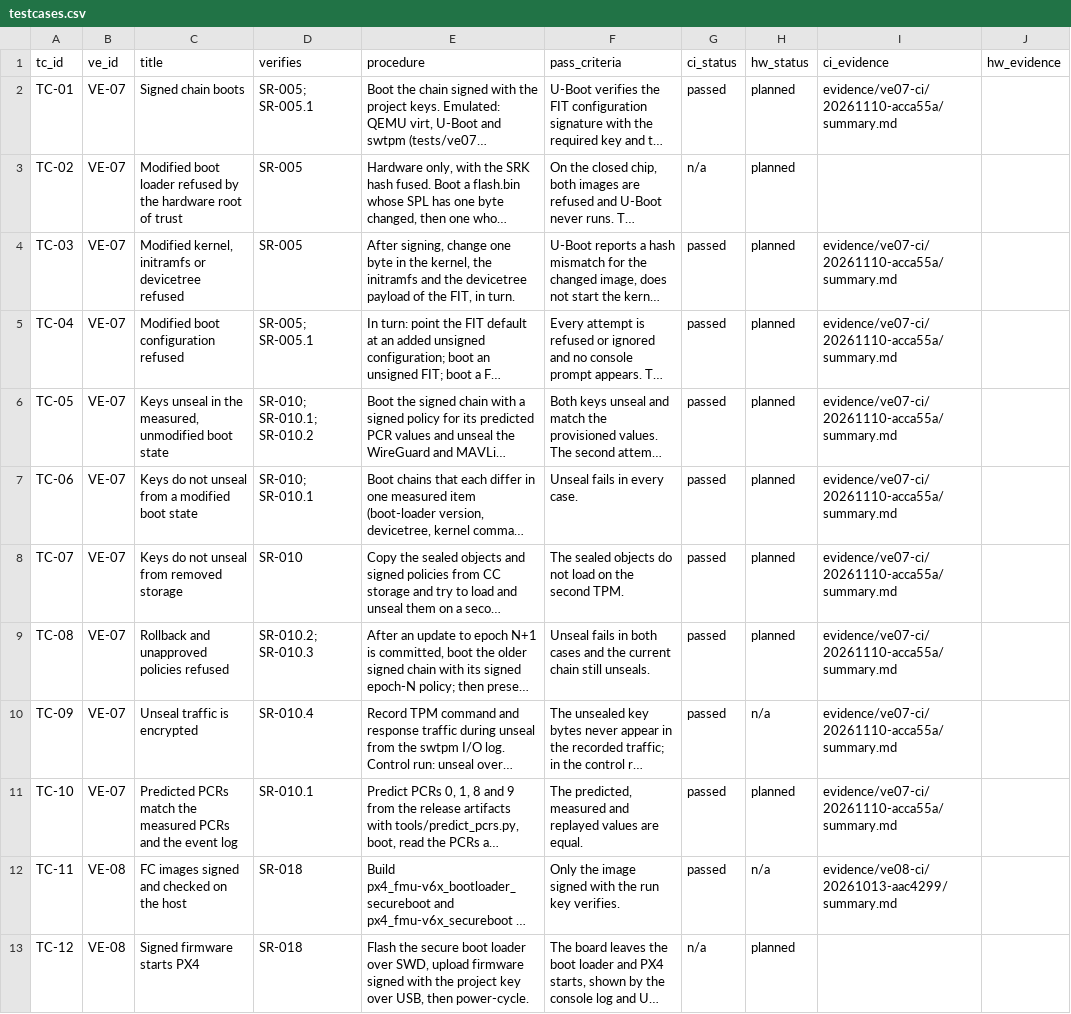
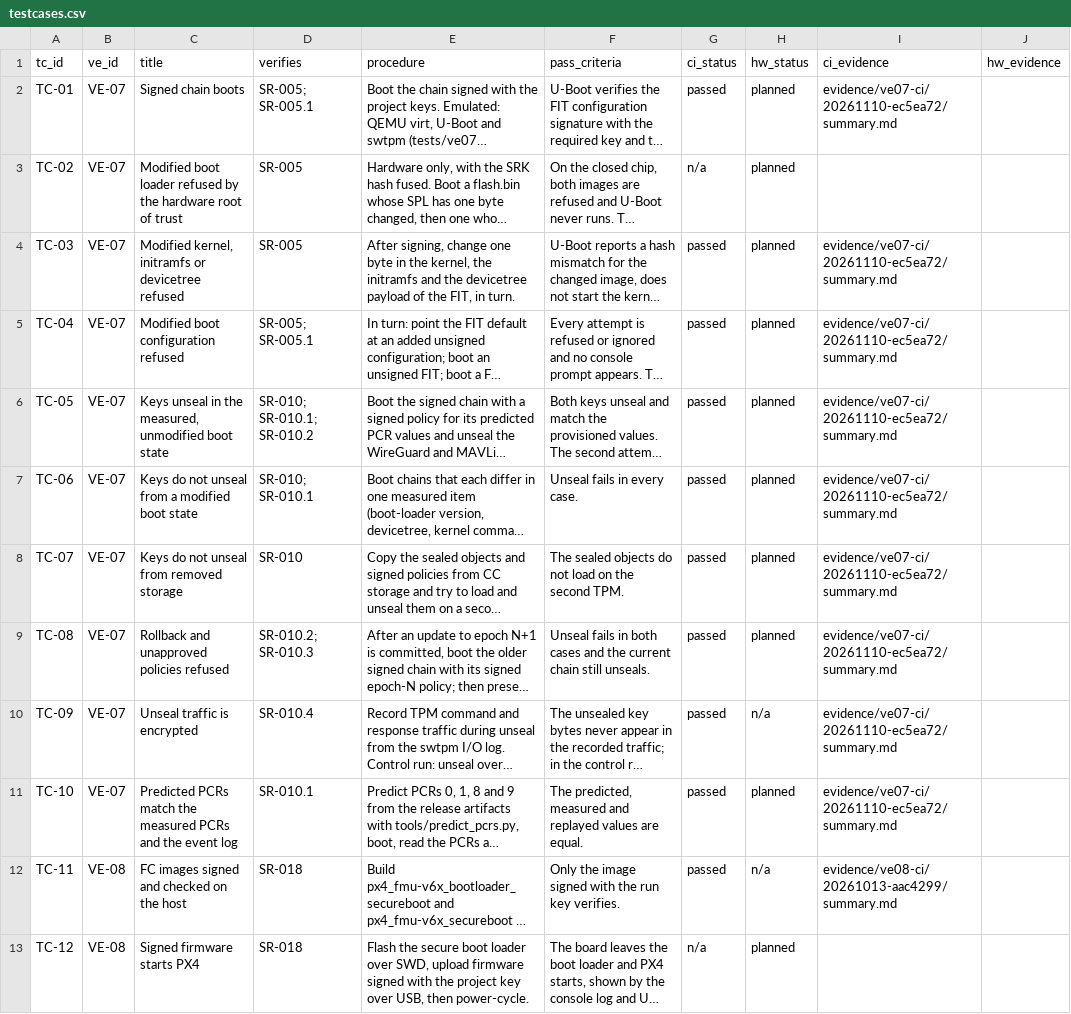
Before and after one commit to samyoon727ca/uas-sec-p2-verified-boot, a CSV file: data/testcases.csv, drawn as a sheet; only a part is shown; long unchanged cells end in …; the diff names each change by its address in the sheet, - before the commit and + after, or states it on an @@ line.

```diff
--- a/data/testcases.csv
+++ b/data/testcases.csv
-I2 (ci_evidence): evidence/ve07-ci/20261110-acca55a/summary.md
+I2 (ci_evidence): evidence/ve07-ci/20261110-ec5ea72/summary.md
-I4:I11 (ci_evidence): evidence/ve07-ci/20261110-acca55a/summary.md
+I4:I11 (ci_evidence): evidence/ve07-ci/20261110-ec5ea72/summary.md
```
Also changed, not shown: 40 other files.
